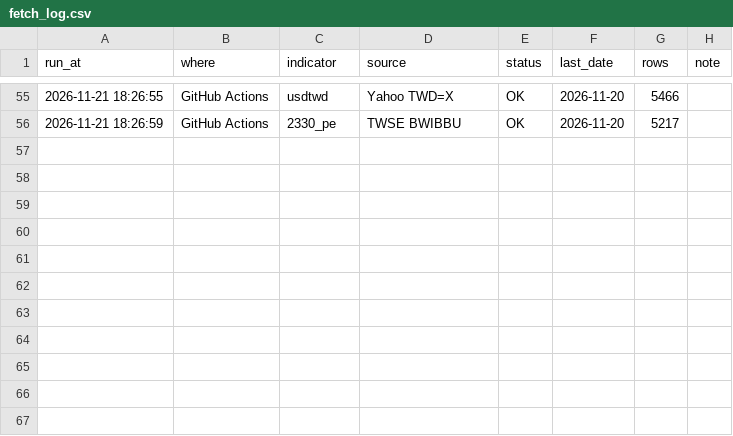
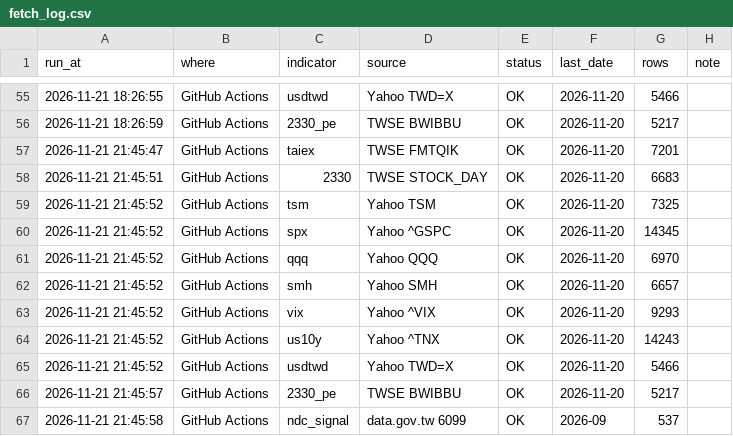
Before and after one commit to Robert3h/market_weather, a CSV file: data/fetch_log.csv, drawn as a sheet; only a part is shown, gaps mark what is left out.

```diff
--- a/data/fetch_log.csv
+++ b/data/fetch_log.csv
@@ -56 +56,12 @@ run_at,where,indicator,source,status,last_date,rows,note
 2026-11-21 18:26:59,GitHub Actions,2330_pe,TWSE BWIBBU,OK,2026-11-20,5217,
+2026-11-21 21:45:47,GitHub Actions,taiex,TWSE FMTQIK,OK,2026-11-20,7201,
+2026-11-21 21:45:51,GitHub Actions,2330,TWSE STOCK_DAY,OK,2026-11-20,6683,
+2026-11-21 21:45:52,GitHub Actions,tsm,Yahoo TSM,OK,2026-11-20,7325,
+2026-11-21 21:45:52,GitHub Actions,spx,Yahoo ^GSPC,OK,2026-11-20,14345,
+2026-11-21 21:45:52,GitHub Actions,qqq,Yahoo QQQ,OK,2026-11-20,6970,
+2026-11-21 21:45:52,GitHub Actions,smh,Yahoo SMH,OK,2026-11-20,6657,
+2026-11-21 21:45:52,GitHub Actions,vix,Yahoo ^VIX,OK,2026-11-20,9293,
+2026-11-21 21:45:52,GitHub Actions,us10y,Yahoo ^TNX,OK,2026-11-20,14243,
+2026-11-21 21:45:52,GitHub Actions,usdtwd,Yahoo TWD=X,OK,2026-11-20,5466,
+2026-11-21 21:45:57,GitHub Actions,2330_pe,TWSE BWIBBU,OK,2026-11-20,5217,
+2026-11-21 21:45:58,GitHub Actions,ndc_signal,data.gov.tw 6099,OK,2026-09,537,
```
Also changed, not shown: 1 other file.
